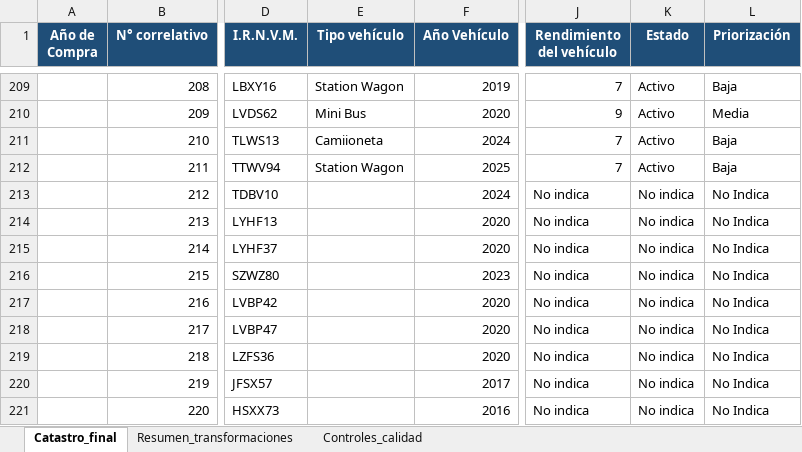
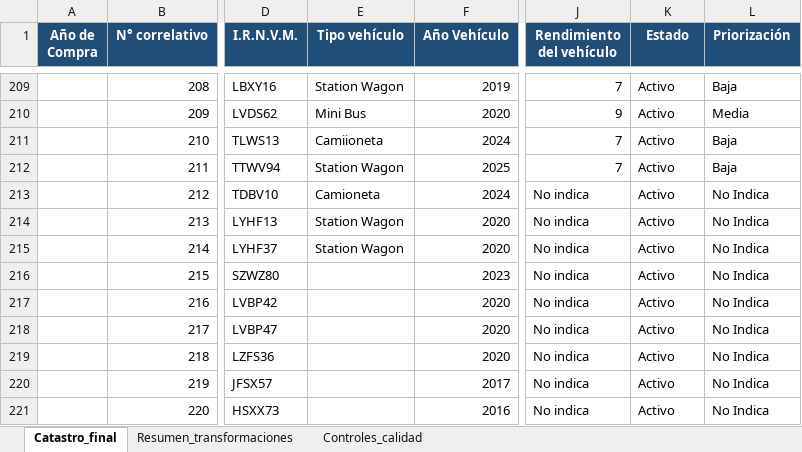
Before and after one commit to paulireveco/Catastro_vehiculos, an Excel workbook: catastro_vehiculos_transformado.xlsx, sheet Catastro_final, drawn as a sheet; only a part is shown, gaps mark what is left out; values as stored, in another font and other column widths than the file's, no borders; the diff covers the shown part only; the diff names each change by its address in the sheet, - before the commit and + after, or states it on an @@ line.

```diff
--- a/catastro_vehiculos_transformado.xlsx (sheet Catastro_final)
+++ b/catastro_vehiculos_transformado.xlsx (sheet Catastro_final)
-E213 (Tipo vehículo): (empty)
+E213 (Tipo vehículo): Camioneta
-K213:K221 (Estado): No indica
+K213:K221 (Estado): Activo
-E214:E215 (Tipo vehículo): (empty)
+E214:E215 (Tipo vehículo): Station Wagon
```
Also changed, not shown: 114 edited cells and cell formats elsewhere in this sheet.
